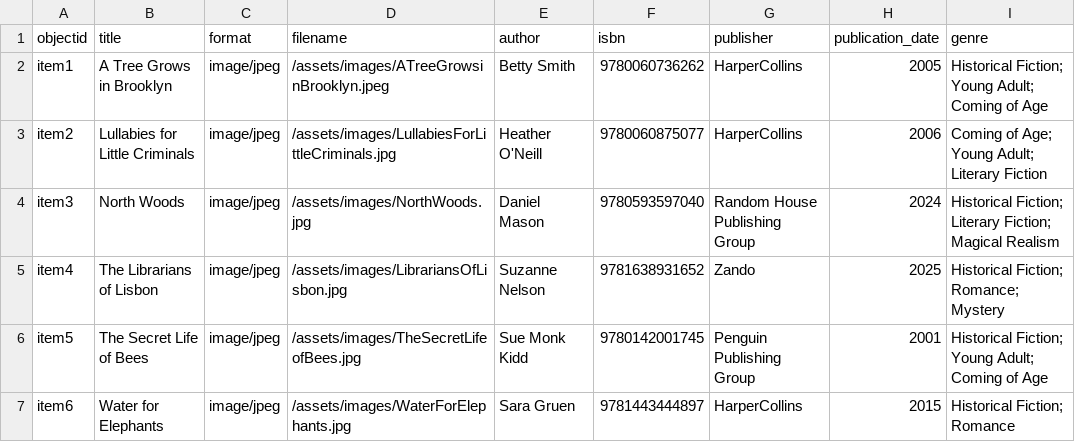
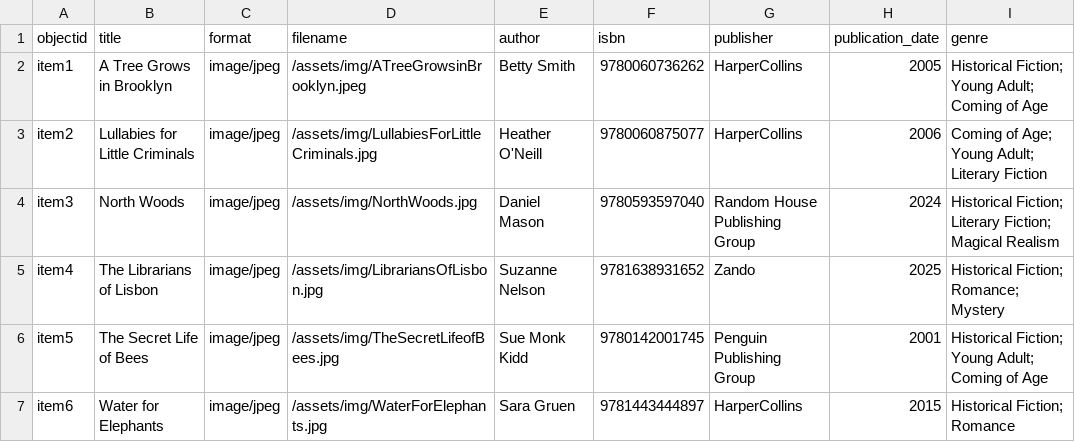
Before and after one commit to mvanloo4/Book-Collection-DH-Class, a CSV file: _data/Books-Metadata.csv, drawn as a sheet.

Commit message:
Fix image paths in Books-Metadata.csv
Updated image paths to use the '/assets/img/' directory instead of '/assets/images/'.

```diff
--- a/_data/Books-Metadata.csv
+++ b/_data/Books-Metadata.csv
@@ -1,7 +1,7 @@
 objectid,title,format,filename,author,isbn,publisher,publication_date,genre
-item1,A Tree Grows in Brooklyn,image/jpeg,/assets/images/ATreeGrowsinBrooklyn.jpeg,Betty Smith,9780060736262,HarperCollins,2005,Historical Fiction; Young Adult; Coming of Age
-item2,Lullabies for Little Criminals,image/jpeg,/assets/images/LullabiesForLittleCriminals.jpg,Heather O'Neill,9780060875077,HarperCollins,2006,Coming of Age; Young Adult; Literary Fiction
-item3,North Woods,image/jpeg,/assets/images/NorthWoods.jpg,Daniel Mason,9780593597040,Random House Publishing Group,2024,Historical Fiction; Literary Fiction; Magical Realism
-item4,The Librarians of Lisbon,image/jpeg,/assets/images/LibrariansOfLisbon.jpg,Suzanne Nelson,9781638931652,Zando,2025,Historical Fiction; Romance; Mystery
-item5,The Secret Life of Bees,image/jpeg,/assets/images/TheSecretLifeofBees.jpg,Sue Monk Kidd,9780142001745,Penguin Publishing Group,2001,Historical Fiction; Young Adult; Coming of Age
-item6,Water for Elephants,image/jpeg,/assets/images/WaterForElephants.jpg,Sara Gruen,9781443444897,HarperCollins,2015,Historical Fiction; Romance
+item1,A Tree Grows in Brooklyn,image/jpeg,/assets/img/ATreeGrowsinBrooklyn.jpeg,Betty Smith,9780060736262,HarperCollins,2005,Historical Fiction; Young Adult; Coming of Age
+item2,Lullabies for Little Criminals,image/jpeg,/assets/img/LullabiesForLittleCriminals.jpg,Heather O'Neill,9780060875077,HarperCollins,2006,Coming of Age; Young Adult; Literary Fiction
+item3,North Woods,image/jpeg,/assets/img/NorthWoods.jpg,Daniel Mason,9780593597040,Random House Publishing Group,2024,Historical Fiction; Literary Fiction; Magical Realism
+item4,The Librarians of Lisbon,image/jpeg,/assets/img/LibrariansOfLisbon.jpg,Suzanne Nelson,9781638931652,Zando,2025,Historical Fiction; Romance; Mystery
+item5,The Secret Life of Bees,image/jpeg,/assets/img/TheSecretLifeofBees.jpg,Sue Monk Kidd,9780142001745,Penguin Publishing Group,2001,Historical Fiction; Young Adult; Coming of Age
+item6,Water for Elephants,image/jpeg,/assets/img/WaterForElephants.jpg,Sara Gruen,9781443444897,HarperCollins,2015,Historical Fiction; Romance
```
